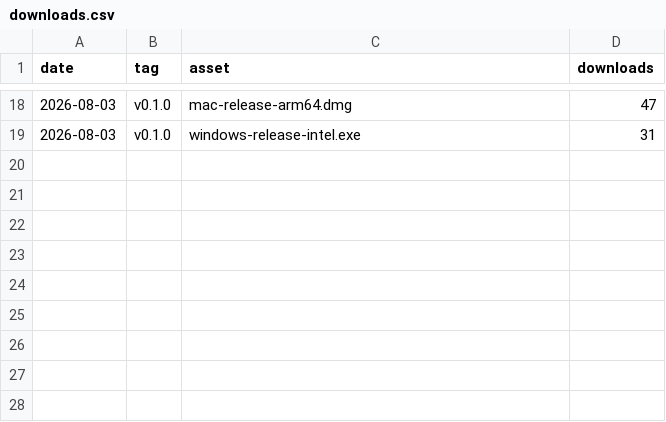
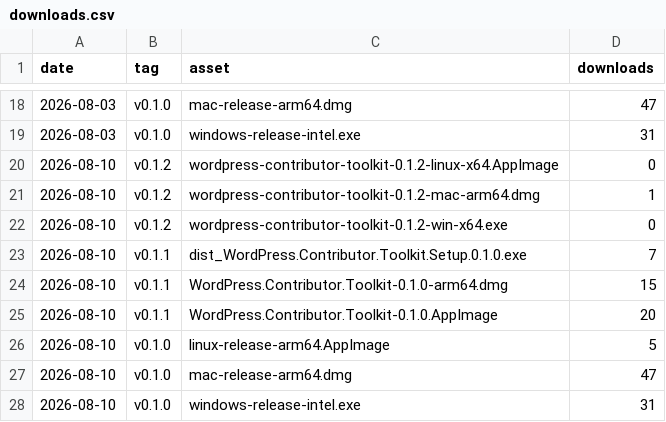
Before and after one commit to WordPress/contributor-toolkit, a CSV file: downloads.csv, drawn as a sheet; only a part is shown, gaps mark what is left out; the diff names each change by its address in the sheet, - before the commit and + after, or states it on an @@ line.

```diff
--- a/downloads.csv
+++ b/downloads.csv
+row 20: 2026-08-10 | v0.1.2 | wordpress-contributor-toolkit-0.1.2-linux-x64.AppImage | 0
+row 21: 2026-08-10 | v0.1.2 | wordpress-contributor-toolkit-0.1.2-mac-arm64.dmg | 1
+row 22: 2026-08-10 | v0.1.2 | wordpress-contributor-toolkit-0.1.2-win-x64.exe | 0
+row 23: 2026-08-10 | v0.1.1 | dist_WordPress.Contributor.Toolkit.Setup.0.1.0.exe | 7
+row 24: 2026-08-10 | v0.1.1 | WordPress.Contributor.Toolkit-0.1.0-arm64.dmg | 15
+row 25: 2026-08-10 | v0.1.1 | WordPress.Contributor.Toolkit-0.1.0.AppImage | 20
+row 26: 2026-08-10 | v0.1.0 | linux-release-arm64.AppImage | 5
+row 27: 2026-08-10 | v0.1.0 | mac-release-arm64.dmg | 47
+row 28: 2026-08-10 | v0.1.0 | windows-release-intel.exe | 31
```
